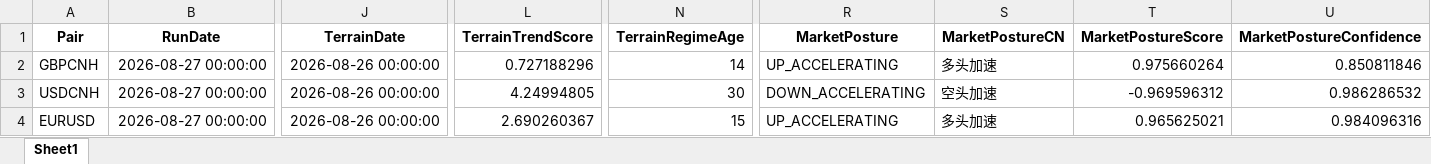
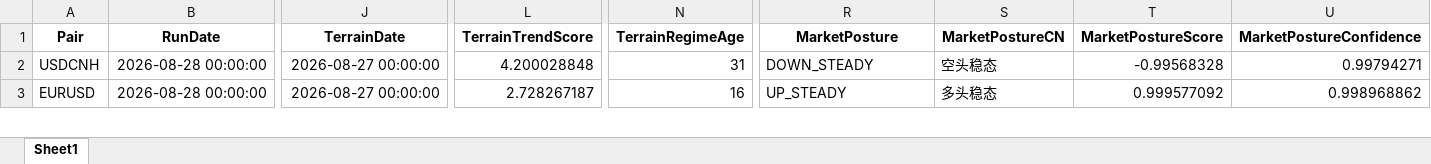
Before and after one commit to aspttwwly/fx-metals-forecast-board, an Excel workbook: public/data/files/latest_trade_signals.xlsx, sheet Sheet1, drawn as a sheet; only a part is shown, gaps mark what is left out; values as stored, in another font and other column widths than the file's, no borders; removed rows and columns are numbered as before the commit, all else as after; rows hold the shown columns only; the diff covers the shown part only; the diff names each change by its address in the sheet, - before the commit and + after, or states it on an @@ line.

Commit message:
Update forecast data 2026-08-28_20-36-39

```diff
--- a/public/data/files/latest_trade_signals.xlsx (sheet Sheet1)
+++ b/public/data/files/latest_trade_signals.xlsx (sheet Sheet1)
-row 2: GBPCNH | 2026-08-27 00:00:00 | 2026-08-26 00:00:00 | 0.727188296 | 14 | UP_ACCELERATING | 多头加速 | 0.975660264 | 0.850811846
-B2:B3 (RunDate): 2026-08-27 00:00:00
+B2:B3 (RunDate): 2026-08-28 00:00:00
-J2:J3 (TerrainDate): 2026-08-26 00:00:00
+J2:J3 (TerrainDate): 2026-08-27 00:00:00
-L2 (TerrainTrendScore): 4.24994805
+L2 (TerrainTrendScore): 4.200028848
-N2 (TerrainRegimeAge): 30
+N2 (TerrainRegimeAge): 31
-R2 (MarketPosture): DOWN_ACCELERATING
+R2 (MarketPosture): DOWN_STEADY
-S2 (MarketPostureCN): 空头加速
+S2 (MarketPostureCN): 空头稳态
-T2 (MarketPostureScore): -0.969596312
+T2 (MarketPostureScore): -0.99568328
-U2 (MarketPostureConfidence): 0.986286532
+U2 (MarketPostureConfidence): 0.99794271
-L3 (TerrainTrendScore): 2.690260367
+L3 (TerrainTrendScore): 2.728267187
-N3 (TerrainRegimeAge): 15
+N3 (TerrainRegimeAge): 16
-R3 (MarketPosture): UP_ACCELERATING
+R3 (MarketPosture): UP_STEADY
-S3 (MarketPostureCN): 多头加速
+S3 (MarketPostureCN): 多头稳态
-T3 (MarketPostureScore): 0.965625021
+T3 (MarketPostureScore): 0.999577092
-U3 (MarketPostureConfidence): 0.984096316
+U3 (MarketPostureConfidence): 0.998968862
```
Also changed, not shown: 2 added rows, 1 removed row and 321 edited cells elsewhere in this sheet, public/data/files/EURUSD_forecast.xlsx, public/data/files/GBPCNH_forecast.xlsx, 40 other files.
